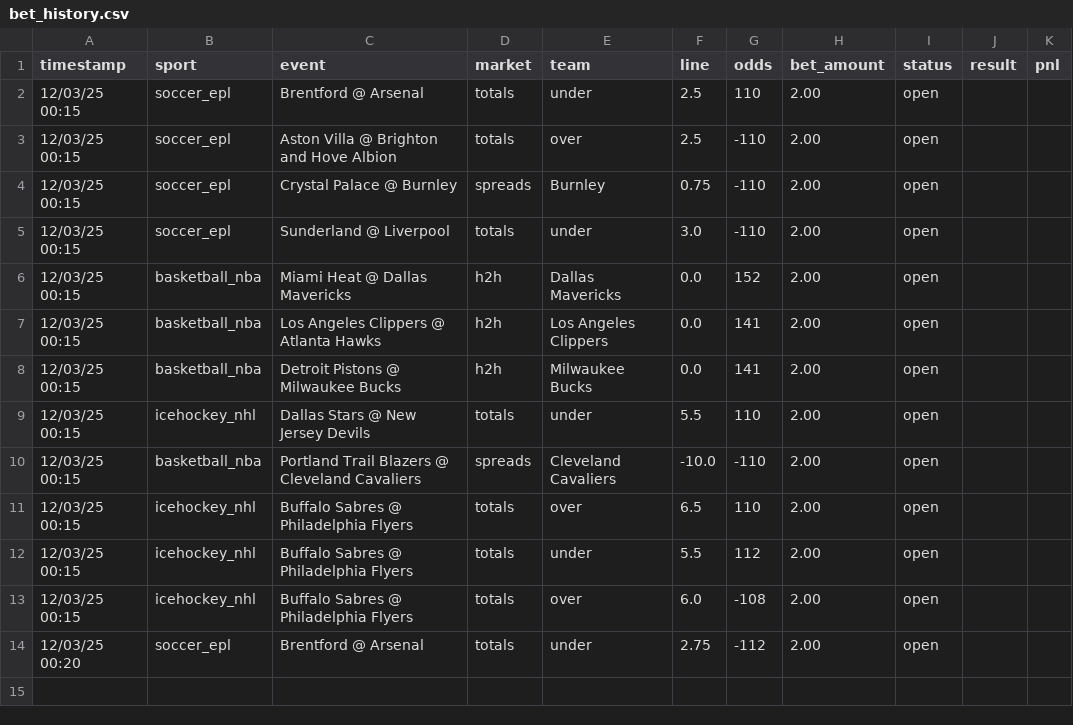
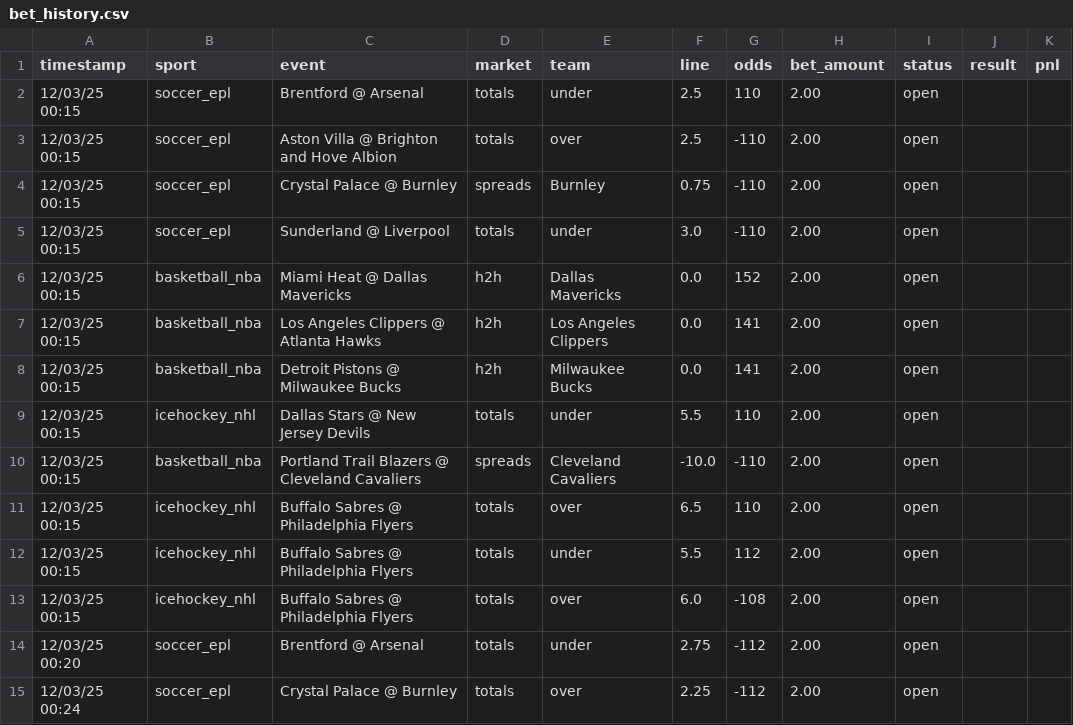
Before and after one commit to djhead86/smartpicks-site, a CSV file: bet_history.csv, drawn as a sheet; the diff names each change by its address in the sheet, - before the commit and + after, or states it on an @@ line.

```diff
--- a/bet_history.csv
+++ b/bet_history.csv
+row 15: 12/03/25 00:24 | soccer_epl | Crystal Palace @ Burnley | totals | over | 2.25 | -112 | 2.00 | open
```
Also changed, not shown: 1 other file.
